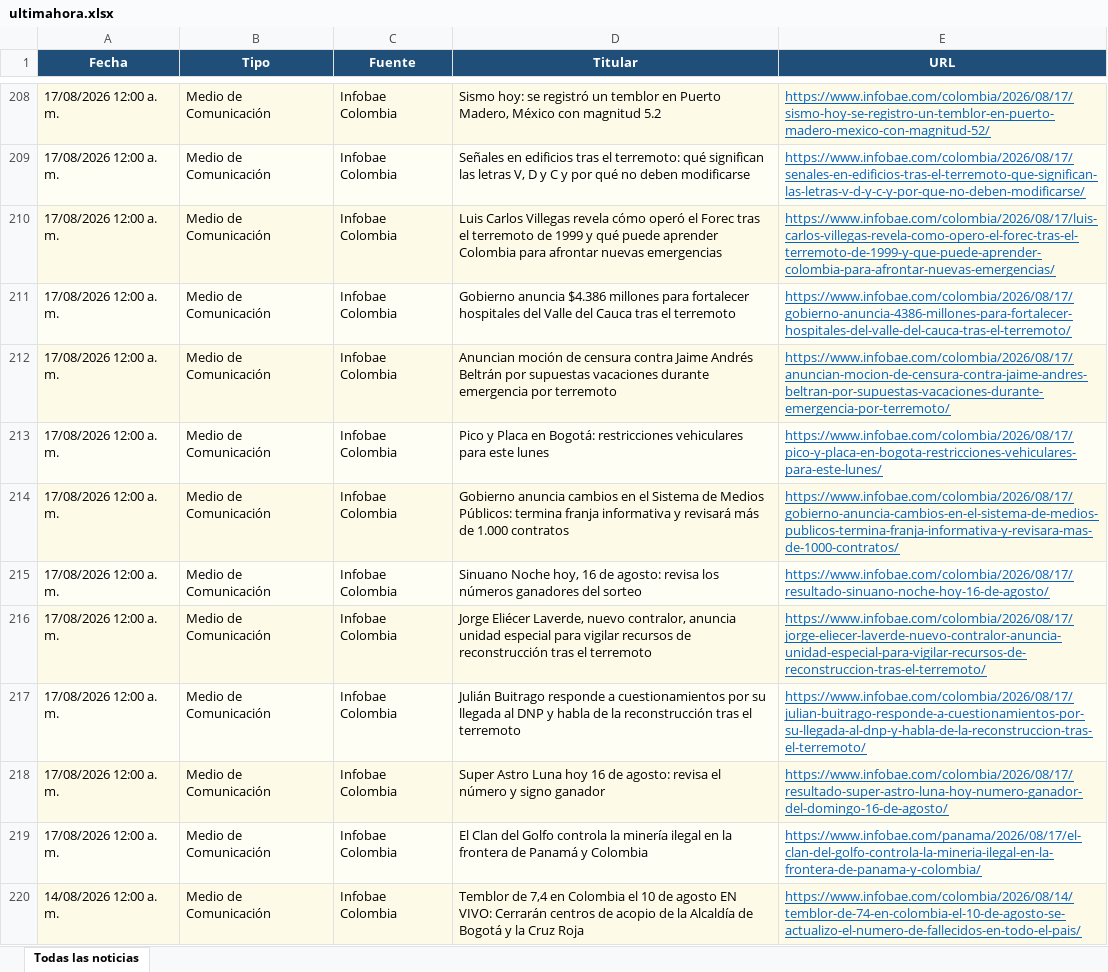
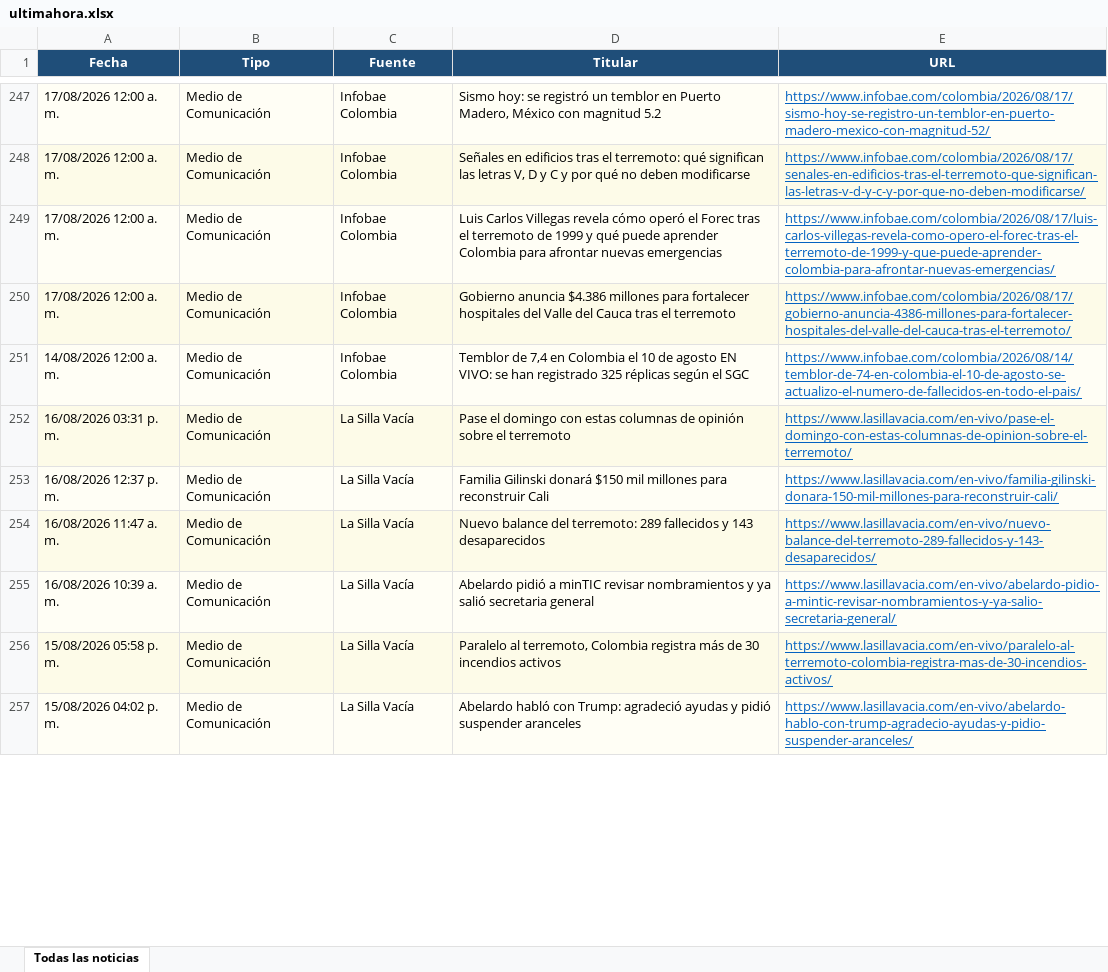
Before and after one commit to kevin961312/UltimaHora, an Excel workbook: docs/ultimahora.xlsx, sheet Todas las noticias, drawn as a sheet; only a part is shown, gaps mark what is left out; values as stored, in another font and other column widths than the file's, no borders; removed rows and columns are numbered as before the commit, all else as after; the diff covers the shown part only; the diff names each change by its address in the sheet, - before the commit and + after, or states it on an @@ line.

```diff
--- a/docs/ultimahora.xlsx (sheet Todas las noticias)
+++ b/docs/ultimahora.xlsx (sheet Todas las noticias)
-row 212: 17/08/2026 12:00 a. m. | Medio de Comunicación | Infobae Colombia | Anuncian moción de censura contra Jaime Andrés Beltrán por supuestas vacaciones durante emergencia por terremoto | https://www.infobae.com/colombia/2026/08/17/anuncian-mocion-de-censura-contra-jaime-andres-beltran-por-supuestas-vacaciones-durante-emergencia-por-terremoto/
-row 213: 17/08/2026 12:00 a. m. | Medio de Comunicación | Infobae Colombia | Pico y Placa en Bogotá: restricciones vehiculares para este lunes | https://www.infobae.com/colombia/2026/08/17/pico-y-placa-en-bogota-restricciones-vehiculares-para-este-lunes/
-row 214: 17/08/2026 12:00 a. m. | Medio de Comunicación | Infobae Colombia | Gobierno anuncia cambios en el Sistema de Medios Públicos: termina franja informativa y revisará más de 1.000 contratos | https://www.infobae.com/colombia/2026/08/17/gobierno-anuncia-cambios-en-el-sistema-de-medios-publicos-termina-franja-informativa-y-revisara-mas-de-1000-contratos/
-row 215: 17/08/2026 12:00 a. m. | Medio de Comunicación | Infobae Colombia | Sinuano Noche hoy, 16 de agosto: revisa los números ganadores del sorteo | https://www.infobae.com/colombia/2026/08/17/resultado-sinuano-noche-hoy-16-de-agosto/
-row 216: 17/08/2026 12:00 a. m. | Medio de Comunicación | Infobae Colombia | Jorge Eliécer Laverde, nuevo contralor, anuncia unidad especial para vigilar recursos de reconstrucción tras el terremoto | https://www.infobae.com/colombia/2026/08/17/jorge-eliecer-laverde-nuevo-contralor-anuncia-unidad-especial-para-vigilar-recursos-de-reconstruccion-tras-el-terremoto/
-row 217: 17/08/2026 12:00 a. m. | Medio de Comunicación | Infobae Colombia | Julián Buitrago responde a cuestionamientos por su llegada al DNP y habla de la reconstrucción tras el terremoto | https://www.infobae.com/colombia/2026/08/17/julian-buitrago-responde-a-cuestionamientos-por-su-llegada-al-dnp-y-habla-de-la-reconstruccion-tras-el-terremoto/
-row 218: 17/08/2026 12:00 a. m. | Medio de Comunicación | Infobae Colombia | Super Astro Luna hoy 16 de agosto: revisa el número y signo ganador | https://www.infobae.com/colombia/2026/08/17/resultado-super-astro-luna-hoy-numero-ganador-del-domingo-16-de-agosto/
-row 219: 17/08/2026 12:00 a. m. | Medio de Comunicación | Infobae Colombia | El Clan del Golfo controla la minería ilegal en la frontera de Panamá y Colombia | https://www.infobae.com/panama/2026/08/17/el-clan-del-golfo-controla-la-mineria-ilegal-en-la-frontera-de-panama-y-colombia/
-D251 (Titular): …EN VIVO: Cerrarán centros de acopio de la Alcaldía de Bogotá y la Cruz Roja
+D251 (Titular): …EN VIVO: se han registrado 325 réplicas según el SGC
+row 252: 16/08/2026 03:31 p. m. | Medio de Comunicación | La Silla Vacía | Pase el domingo con estas columnas de opinión sobre el terremoto | https://www.lasillavacia.com/en-vivo/pase-el-domingo-con-estas-columnas-de-opinion-sobre-el-terremoto/
+row 253: 16/08/2026 12:37 p. m. | Medio de Comunicación | La Silla Vacía | Familia Gilinski donará $150 mil millones para reconstruir Cali | https://www.lasillavacia.com/en-vivo/familia-gilinski-donara-150-mil-millones-para-reconstruir-cali/
+row 254: 16/08/2026 11:47 a. m. | Medio de Comunicación | La Silla Vacía | Nuevo balance del terremoto: 289 fallecidos y 143 desaparecidos | https://www.lasillavacia.com/en-vivo/nuevo-balance-del-terremoto-289-fallecidos-y-143-desaparecidos/
+row 255: 16/08/2026 10:39 a. m. | Medio de Comunicación | La Silla Vacía | Abelardo pidió a minTIC revisar nombramientos y ya salió secretaria general | https://www.lasillavacia.com/en-vivo/abelardo-pidio-a-mintic-revisar-nombramientos-y-ya-salio-secretaria-general/
+row 256: 15/08/2026 05:58 p. m. | Medio de Comunicación | La Silla Vacía | Paralelo al terremoto, Colombia registra más de 30 incendios activos | https://www.lasillavacia.com/en-vivo/paralelo-al-terremoto-colombia-registra-mas-de-30-incendios-activos/
+row 257: 15/08/2026 04:02 p. m. | Medio de Comunicación | La Silla Vacía | Abelardo habló con Trump: agradeció ayudas y pidió suspender aranceles | https://www.lasillavacia.com/en-vivo/abelardo-hablo-con-trump-agradecio-ayudas-y-pidio-suspender-aranceles/
```
Also changed, not shown: 95 added rows, 42 removed rows, 33 moved rows and 56 edited cells elsewhere in this sheet, 1 other file.
